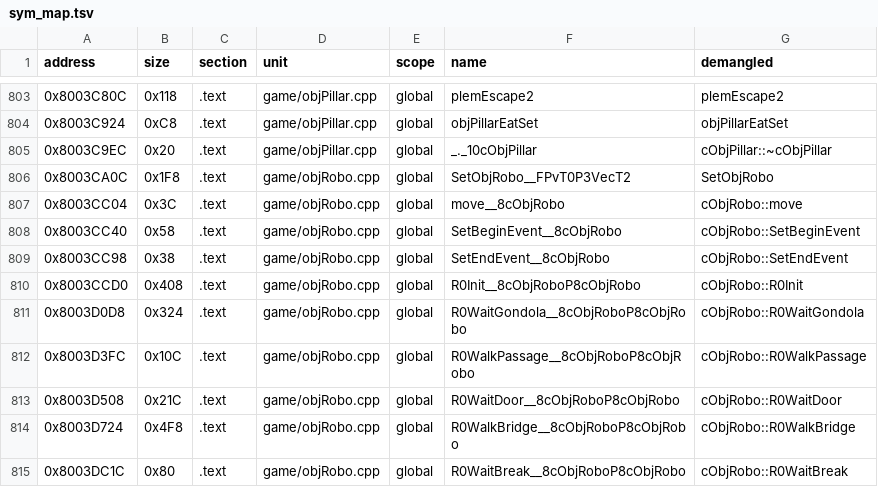
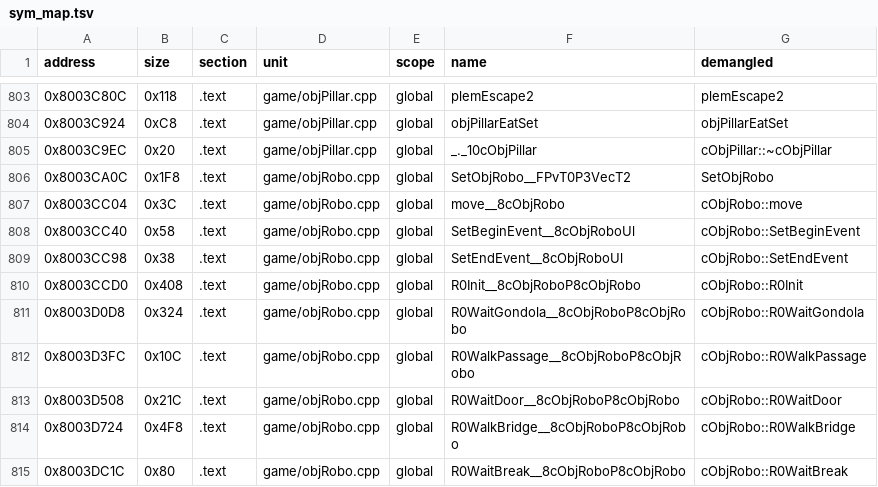
Before and after one commit to Penguinjanator/re4, a TSV file: config/G4BE08/sym_map.tsv, drawn as a sheet; only a part is shown, gaps mark what is left out.

Commit message:
objRobo/obj15: classes in headers, PS2 func decls
drops 7 asm aliases

```diff
--- a/config/G4BE08/sym_map.tsv
+++ b/config/G4BE08/sym_map.tsv
@@ -807,4 +807,4 @@ address	size	section	unit	scope	name	demangled
 0x8003CC04	0x3C	.text	game/objRobo.cpp	global	move__8cObjRobo	cObjRobo::move
-0x8003CC40	0x58	.text	game/objRobo.cpp	global	SetBeginEvent__8cObjRobo	cObjRobo::SetBeginEvent
-0x8003CC98	0x38	.text	game/objRobo.cpp	global	SetEndEvent__8cObjRobo	cObjRobo::SetEndEvent
+0x8003CC40	0x58	.text	game/objRobo.cpp	global	SetBeginEvent__8cObjRoboUl	cObjRobo::SetBeginEvent
+0x8003CC98	0x38	.text	game/objRobo.cpp	global	SetEndEvent__8cObjRoboUl	cObjRobo::SetEndEvent
 0x8003CCD0	0x408	.text	game/objRobo.cpp	global	R0Init__8cObjRoboP8cObjRobo	cObjRobo::R0Init
```
Also changed, not shown: 7 other files.
